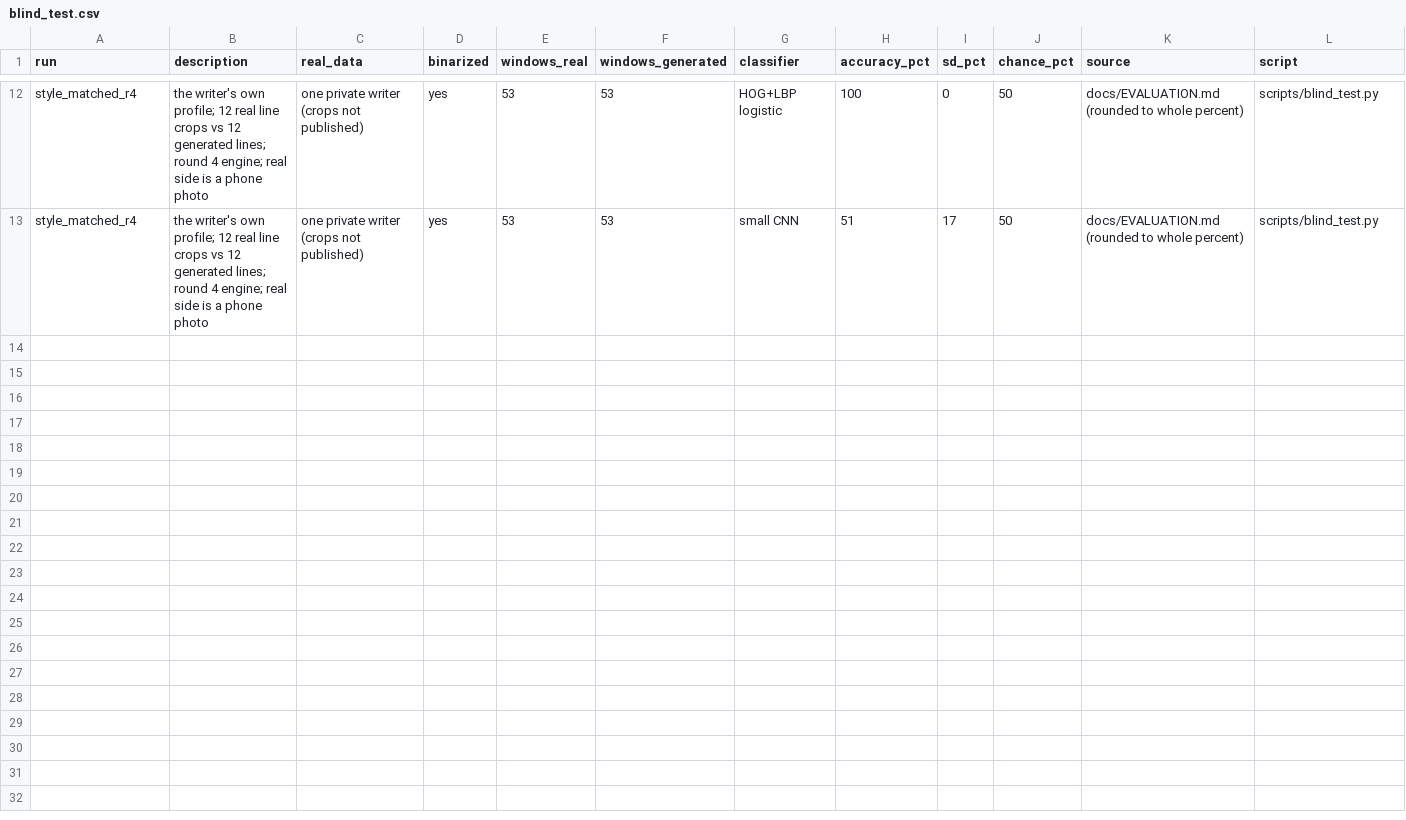
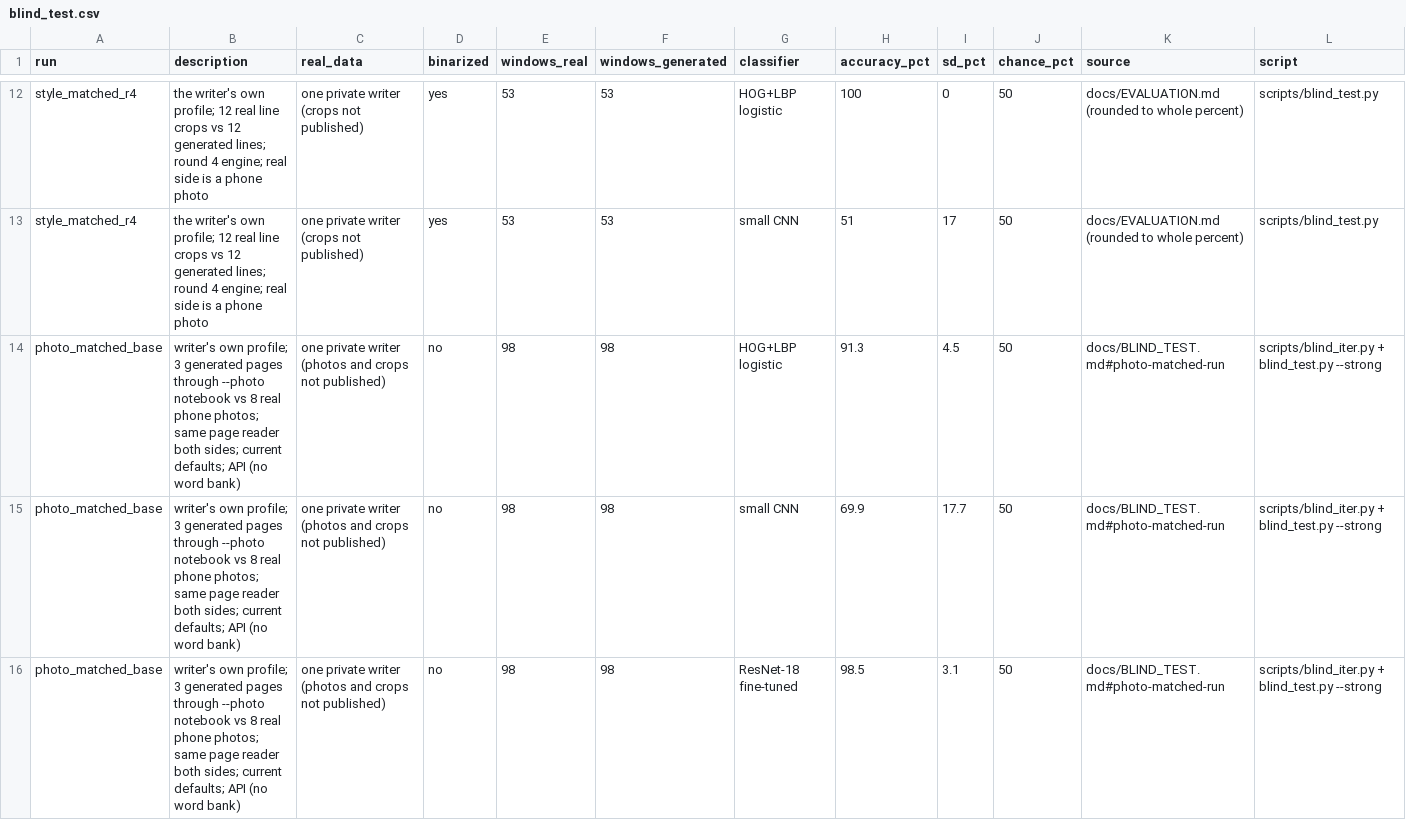
Before and after one commit to PrafullJ0shi/ductus, a CSV file: benchmark/blind_test.csv, drawn as a sheet; only a part is shown, gaps mark what is left out; the diff covers the shown part only.

Commit message:
Blind test: photo-matched run in the writer's own profile, with a fine-tuned ResNet-18
98 real and 98 generated windows, both sides photographed and read by the
same page reader. Current defaults: logistic 91.3%, small CNN 69.9%,
fine-tuned ResNet-18 98.5% (fooled rate 1.5%). A pressure and thin-pen
variant closed the stroke-width cue gaps but did not lower every
detector, so it is not a default. Earlier style-matched rows are marked
void: their crops were slices from a broken page reader.

```diff
--- a/benchmark/blind_test.csv
+++ b/benchmark/blind_test.csv
@@ -13 +13,4 @@ style_matched_r4,the writer's own profile; 12 real line crops vs 12 generated li
 style_matched_r4,the writer's own profile; 12 real line crops vs 12 generated lines; round 4 engine; real side is a phone photo,one private writer (crops not published),yes,53,53,small CNN,51,17,50,docs/EVALUATION.md (rounded to whole percent),scripts/blind_test.py
+photo_matched_base,writer's own profile; 3 generated pages through --photo notebook vs 8 real phone photos; same page reader both sides; current defaults; API (no word bank),one private writer (photos and crops not published),no,98,98,HOG+LBP logistic,91.3,4.5,50,docs/BLIND_TEST.md#photo-matched-run,scripts/blind_iter.py + blind_test.py --strong
+photo_matched_base,writer's own profile; 3 generated pages through --photo notebook vs 8 real phone photos; same page reader both sides; current defaults; API (no word bank),one private writer (photos and crops not published),no,98,98,small CNN,69.9,17.7,50,docs/BLIND_TEST.md#photo-matched-run,scripts/blind_iter.py + blind_test.py --strong
+photo_matched_base,writer's own profile; 3 generated pages through --photo notebook vs 8 real phone photos; same page reader both sides; current defaults; API (no word bank),one private writer (photos and crops not published),no,98,98,ResNet-18 fine-tuned,98.5,3.1,50,docs/BLIND_TEST.md#photo-matched-run,scripts/blind_iter.py + blind_test.py --strong
```
Also changed, not shown: 7 added rows elsewhere in this file, 1 other file.
